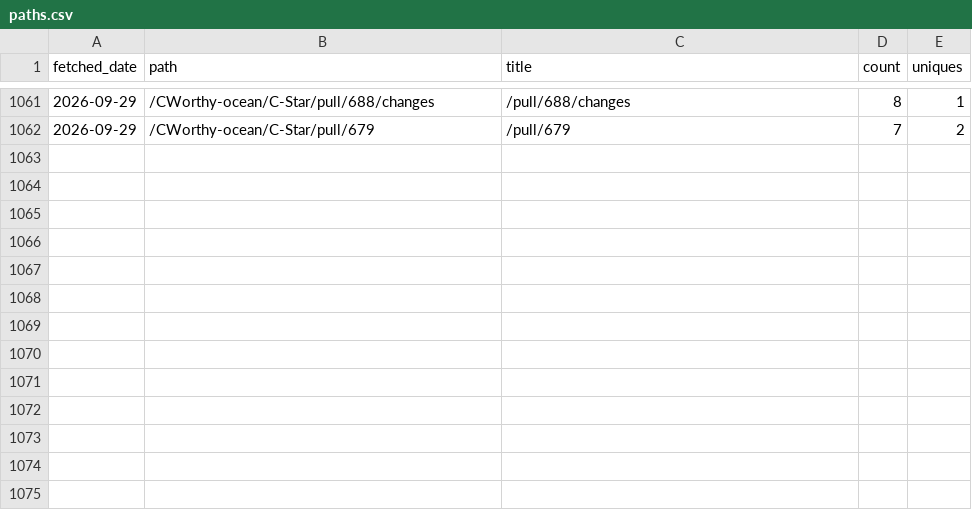
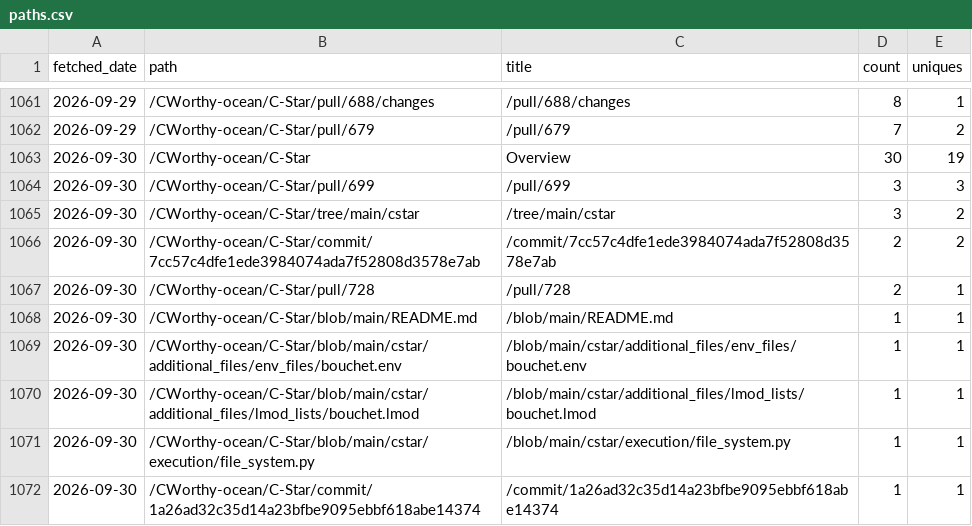
Before and after one commit to CWorthy-ocean/cworthy-gh-metrics, a CSV file: data/CWorthy-ocean/C-Star/paths.csv, drawn as a sheet; only a part is shown, gaps mark what is left out; the diff names each change by its address in the sheet, - before the commit and + after, or states it on an @@ line.

```diff
--- a/data/CWorthy-ocean/C-Star/paths.csv
+++ b/data/CWorthy-ocean/C-Star/paths.csv
+row 1063: 2026-09-30 | /CWorthy-ocean/C-Star | Overview | 30 | 19
+row 1064: 2026-09-30 | /CWorthy-ocean/C-Star/pull/699 | /pull/699 | 3 | 3
+row 1065: 2026-09-30 | /CWorthy-ocean/C-Star/tree/main/cstar | /tree/main/cstar | 3 | 2
+row 1066: 2026-09-30 | /CWorthy-ocean/C-Star/commit/7cc57c4dfe1ede3984074ada7f52808d3578e7ab | /commit/7cc57c4dfe1ede3984074ada7f52808d3578e7ab | 2 | 2
+row 1067: 2026-09-30 | /CWorthy-ocean/C-Star/pull/728 | /pull/728 | 2 | 1
+row 1068: 2026-09-30 | /CWorthy-ocean/C-Star/blob/main/README.md | /blob/main/README.md | 1 | 1
+row 1069: 2026-09-30 | /CWorthy-ocean/C-Star/blob/main/cstar/additional_files/env_files/bouchet.env | /blob/main/cstar/additional_files/env_files/bouchet.env | 1 | 1
+row 1070: 2026-09-30 | /CWorthy-ocean/C-Star/blob/main/cstar/additional_files/lmod_lists/bouchet.lmod | /blob/main/cstar/additional_files/lmod_lists/bouchet.lmod | 1 | 1
+row 1071: 2026-09-30 | /CWorthy-ocean/C-Star/blob/main/cstar/execution/file_system.py | /blob/main/cstar/execution/file_system.py | 1 | 1
+row 1072: 2026-09-30 | /CWorthy-ocean/C-Star/commit/1a26ad32c35d14a23bfbe9095ebbf618abe14374 | /commit/1a26ad32c35d14a23bfbe9095ebbf618abe14374 | 1 | 1
```
Also changed, not shown: data/CWorthy-ocean/C-Star/referrers.csv, data/CWorthy-ocean/cson-forge/paths.csv, 23 other files.
